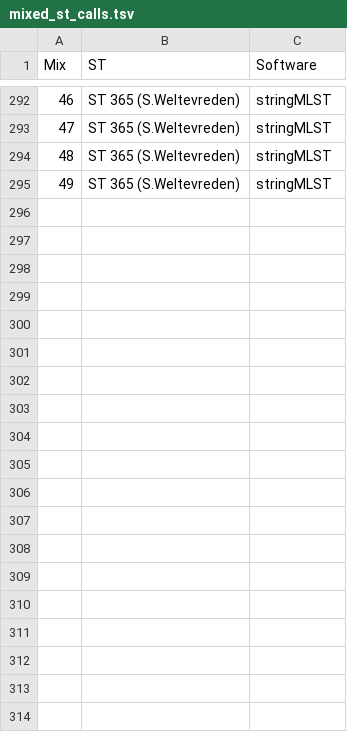
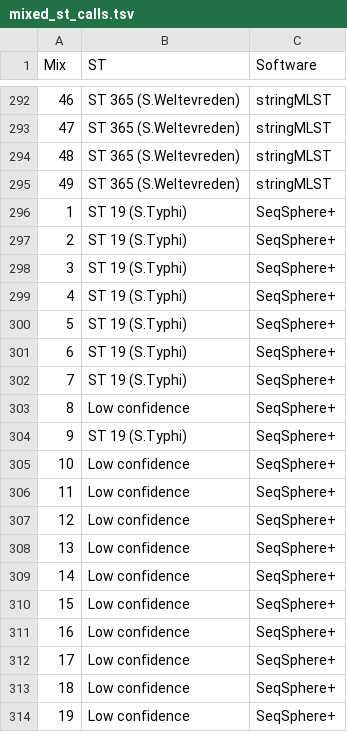
Before and after one commit to andrewjpage/docker_mlst, a TSV file: results/mixed/mixed_st_calls.tsv, drawn as a sheet; only a part is shown, gaps mark what is left out; the diff covers the shown part only.

Commit message:
mixed results for seqsphere

```diff
--- a/results/mixed/mixed_st_calls.tsv
+++ b/results/mixed/mixed_st_calls.tsv
@@ -295 +295,20 @@ Mix	ST	Software
 49	ST 365 (S.Weltevreden)	stringMLST
+1	ST 19 (S.Typhi)	SeqSphere+
+2	ST 19 (S.Typhi)	SeqSphere+
+3	ST 19 (S.Typhi)	SeqSphere+
+4	ST 19 (S.Typhi)	SeqSphere+
+5	ST 19 (S.Typhi)	SeqSphere+
+6	ST 19 (S.Typhi)	SeqSphere+
+7	ST 19 (S.Typhi)	SeqSphere+
+8	Low confidence	SeqSphere+
+9	ST 19 (S.Typhi)	SeqSphere+
+10	Low confidence	SeqSphere+
+11	Low confidence	SeqSphere+
+12	Low confidence	SeqSphere+
+13	Low confidence	SeqSphere+
+14	Low confidence	SeqSphere+
+15	Low confidence	SeqSphere+
+16	Low confidence	SeqSphere+
+17	Low confidence	SeqSphere+
+18	Low confidence	SeqSphere+
+19	Low confidence	SeqSphere+
```
Also changed, not shown: 30 added rows elsewhere in this file.
